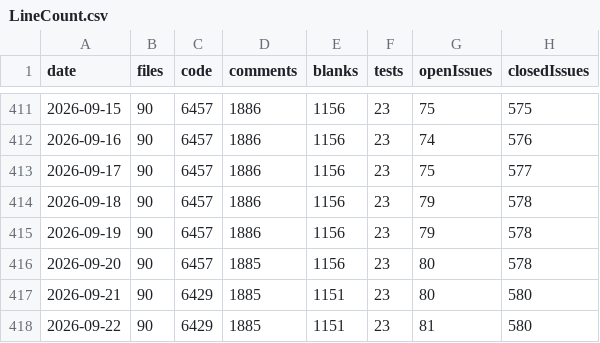
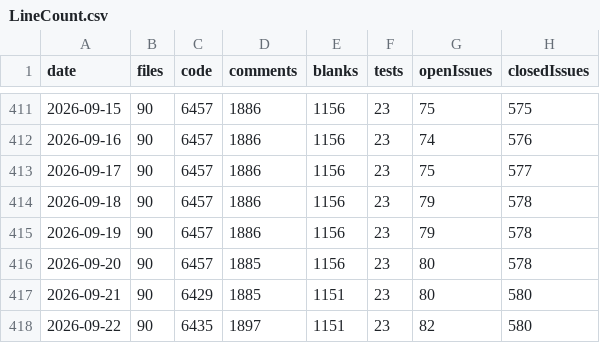
Before and after one commit to vdhamer/Photo-Club-Hub, a CSV file: scripts/linecount/LineCount.csv, drawn as a sheet; only a part is shown, gaps mark what is left out; the diff names each change by its address in the sheet, - before the commit and + after, or states it on an @@ line.

```diff
--- a/scripts/linecount/LineCount.csv
+++ b/scripts/linecount/LineCount.csv
-C418 (code): 6429
+C418 (code): 6435
-D418 (comments): 1885
+D418 (comments): 1897
-G418 (openIssues): 81
+G418 (openIssues): 82
```
Also changed, not shown: 5 other files.
